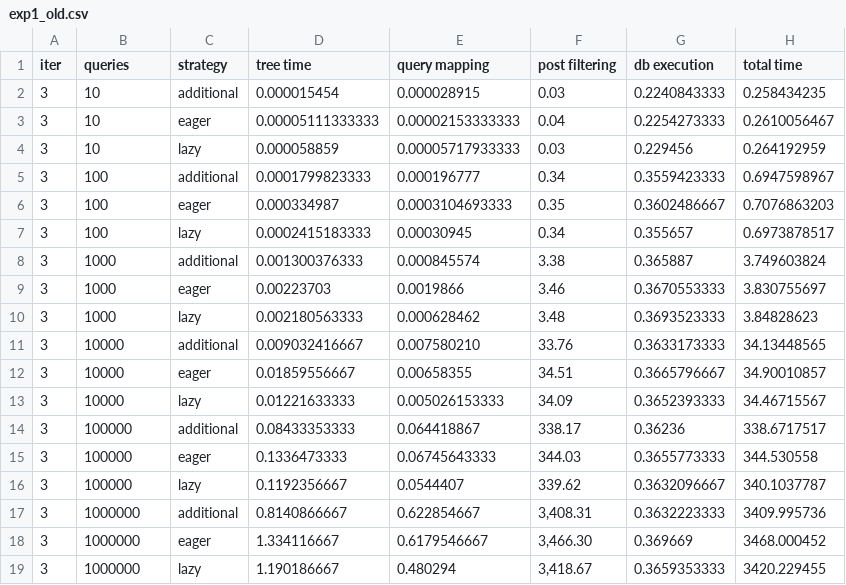
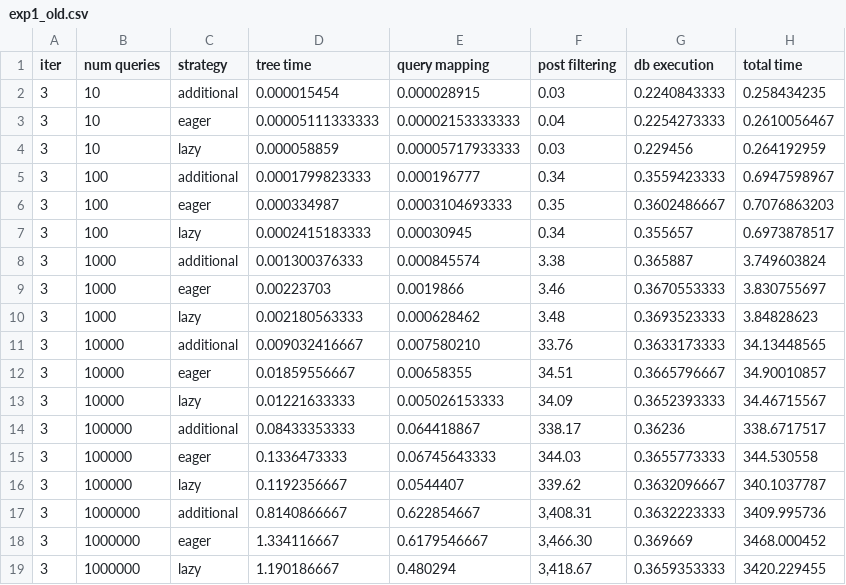
Before and after one commit to joshjo/range-scans, a CSV file: results/exp1_old.csv, drawn as a sheet.

Commit message:
update names

```diff
--- a/results/exp1_old.csv
+++ b/results/exp1_old.csv
@@ -1,2 +1,2 @@
-iter,queries,strategy,tree time,query mapping,post filtering,db execution,total time
+iter,num queries,strategy,tree time,query mapping,post filtering,db execution,total time
 3,10,additional,0.000015454,0.000028915,0.03,0.2240843333,0.258434235
```
